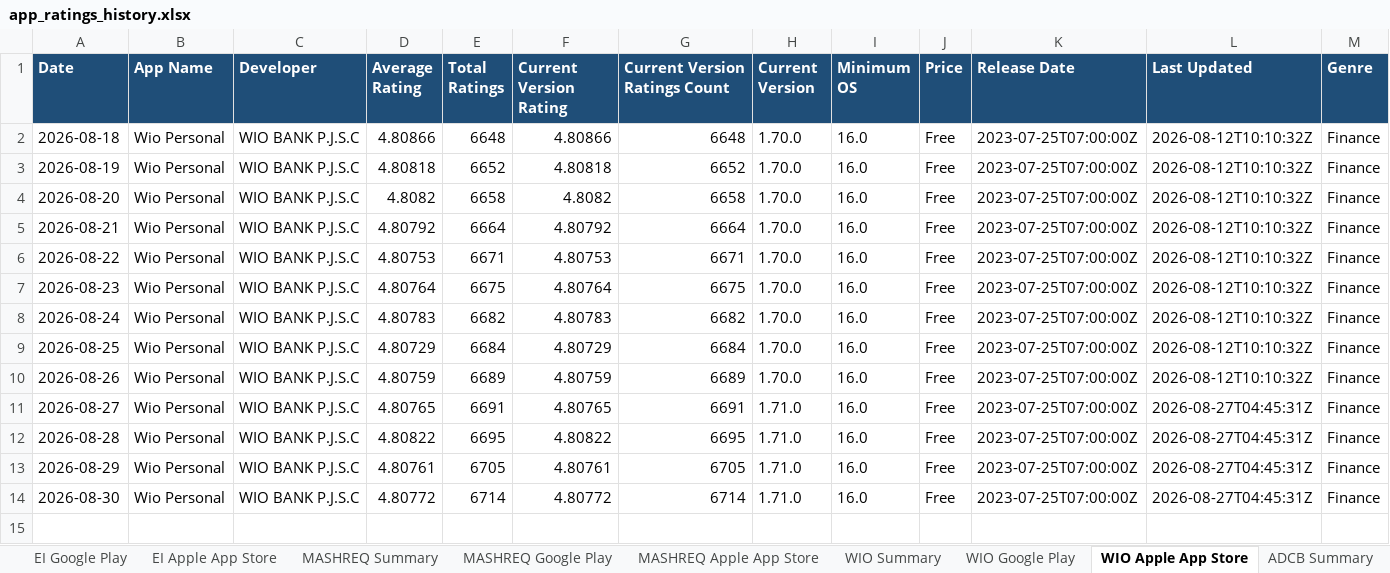
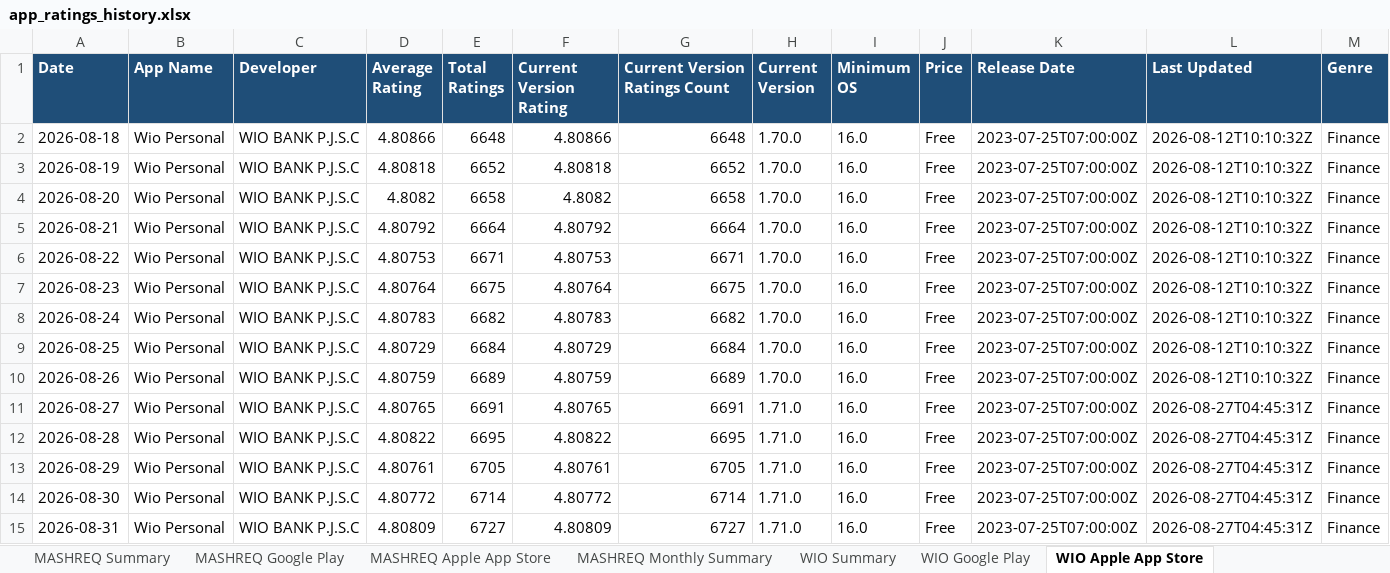
Before and after one commit to felixabraham670706/appstore_daily_run, an Excel workbook: app_ratings_history.xlsx, sheet WIO Apple App Store, drawn as a sheet; only a part is shown; values as stored, in another font and other column widths than the file's, no borders; rows hold the shown columns only; the diff names each change by its address in the sheet, - before the commit and + after, or states it on an @@ line.

```diff
--- a/app_ratings_history.xlsx (sheet WIO Apple App Store)
+++ b/app_ratings_history.xlsx (sheet WIO Apple App Store)
+sheet tab: MASHREQ Monthly Summary
+row 15: 2026-08-31 | Wio Personal | WIO BANK P.J.S.C | 4.80809 | 6727 | 4.80809 | 6727 | 1.71.0 | 16.0 | Free | 2023-07-25T07:00:00Z | 2026-08-27T04:45:31Z | Finance
```
Also changed, not shown: sheet RAK Google Play, sheet ADCB Google Play, sheet WIO Google Play, sheet ADCB NEW Google Play, sheet FAB Google Play, sheet ADIB Google Play, 20 more sheets, other sheet tabs, charts or pictures, 1 other file.
